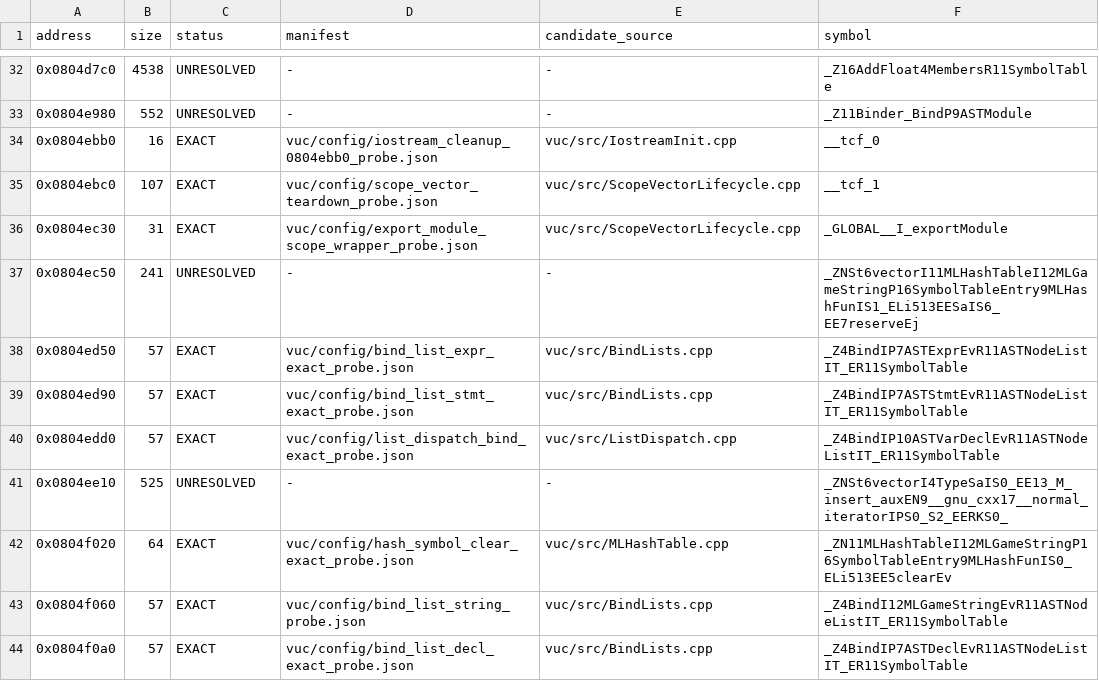
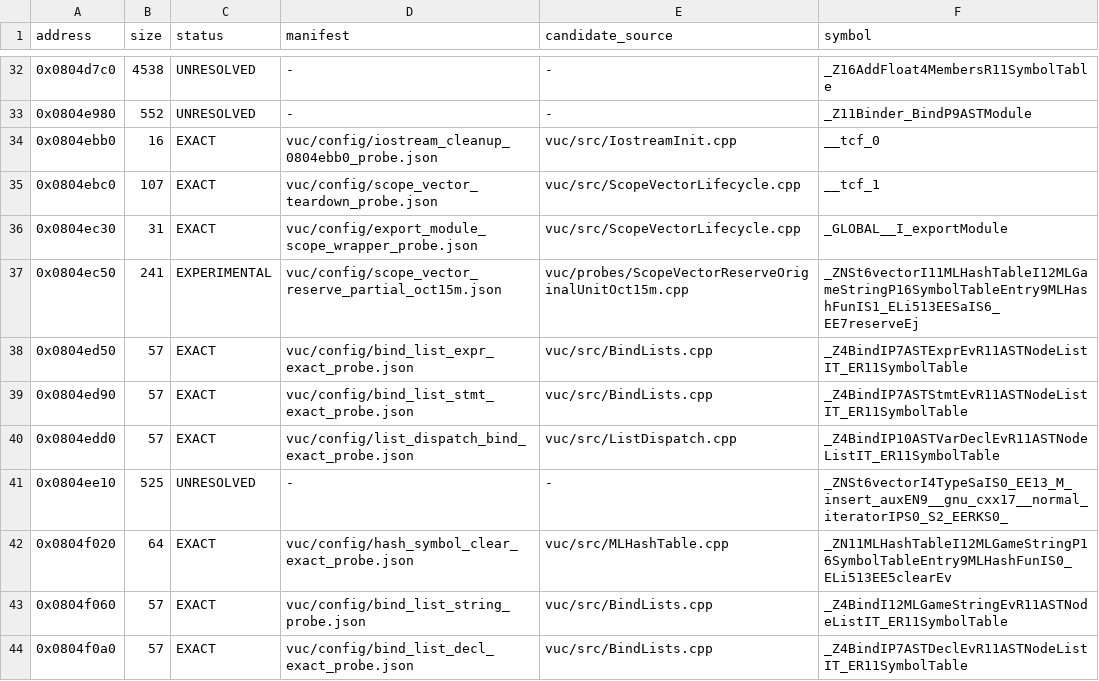
Before and after one commit to fjtrujy/revcl, a TSV file: vuc/config/function_status.tsv, drawn as a sheet; only a part is shown, gaps mark what is left out.

Commit message:
Reconstruct real SymbolTable hash nodes and recover Scope reserve partial

```diff
--- a/vuc/config/function_status.tsv
+++ b/vuc/config/function_status.tsv
@@ -36,3 +36,3 @@ address	size	status	manifest	candidate_source	symbol
 0x0804ec30	31	EXACT	vuc/config/export_module_scope_wrapper_probe.json	vuc/src/ScopeVectorLifecycle.cpp	_GLOBAL__I_exportModule
-0x0804ec50	241	UNRESOLVED	-	-	_ZNSt6vectorI11MLHashTableI12MLGameStringP16SymbolTableEntry9MLHashFunIS1_ELi513EESaIS6_EE7reserveEj
+0x0804ec50	241	EXPERIMENTAL	vuc/config/scope_vector_reserve_partial_oct15m.json	vuc/probes/ScopeVectorReserveOriginalUnitOct15m.cpp	_ZNSt6vectorI11MLHashTableI12MLGameStringP16SymbolTableEntry9MLHashFunIS1_ELi513EESaIS6_EE7reserveEj
 0x0804ed50	57	EXACT	vuc/config/bind_list_expr_exact_probe.json	vuc/src/BindLists.cpp	_Z4BindIP7ASTExprEvR11ASTNodeListIT_ER11SymbolTable
```
Also changed, not shown: 14 other files.
